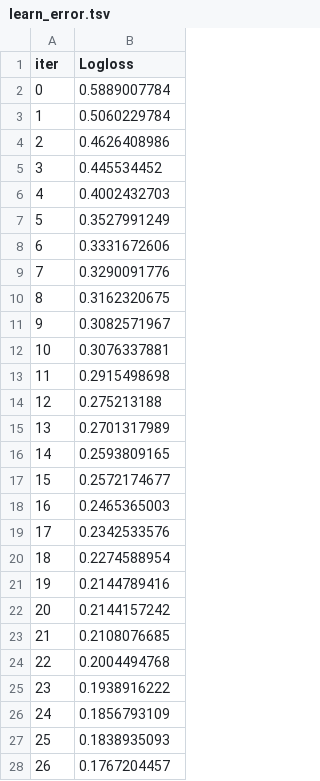
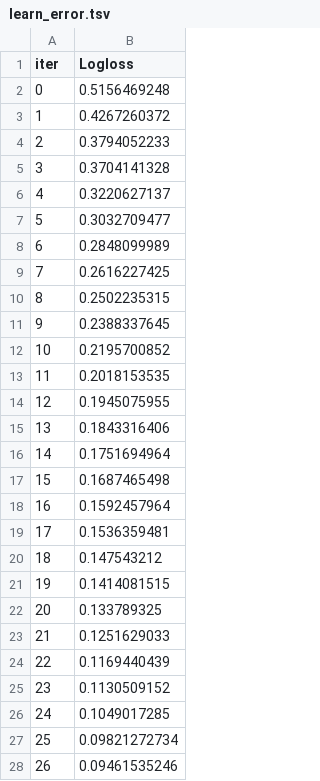
Before and after one commit to lyonad/Customer-Review-Patterns-and-Buying-Decisions, a TSV file: catboost_info/learn_error.tsv, drawn as a sheet; only a part is shown; the diff covers the shown part only.

```diff
--- a/catboost_info/learn_error.tsv
+++ b/catboost_info/learn_error.tsv
@@ -1,28 +1,28 @@
 iter	Logloss
-0	0.5889007784
-1	0.5060229784
-2	0.4626408986
-3	0.445534452
-4	0.4002432703
-5	0.3527991249
-6	0.3331672606
-7	0.3290091776
-8	0.3162320675
-9	0.3082571967
-10	0.3076337881
-11	0.2915498698
-12	0.275213188
-13	0.2701317989
-14	0.2593809165
-15	0.2572174677
-16	0.2465365003
-17	0.2342533576
-18	0.2274588954
-19	0.2144789416
-20	0.2144157242
-21	0.2108076685
-22	0.2004494768
-23	0.1938916222
-24	0.1856793109
-25	0.1838935093
-26	0.1767204457
+0	0.5156469248
+1	0.4267260372
+2	0.3794052233
+3	0.3704141328
+4	0.3220627137
+5	0.3032709477
+6	0.2848099989
+7	0.2616227425
+8	0.2502235315
+9	0.2388337645
+10	0.2195700852
+11	0.2018153535
+12	0.1945075955
+13	0.1843316406
+14	0.1751694964
+15	0.1687465498
+16	0.1592457964
+17	0.1536359481
+18	0.147543212
+19	0.1414081515
+20	0.133789325
+21	0.1251629033
+22	0.1169440439
+23	0.1130509152
+24	0.1049017285
+25	0.09821272734
+26	0.09461535246
```
Also changed, not shown: 173 edited cells elsewhere in this file, catboost_info/time_left.tsv, 5 other files.
